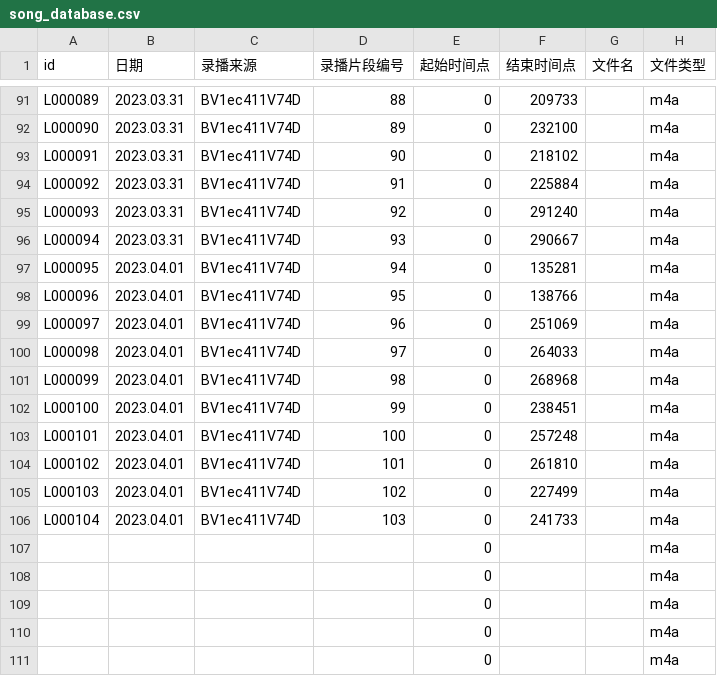
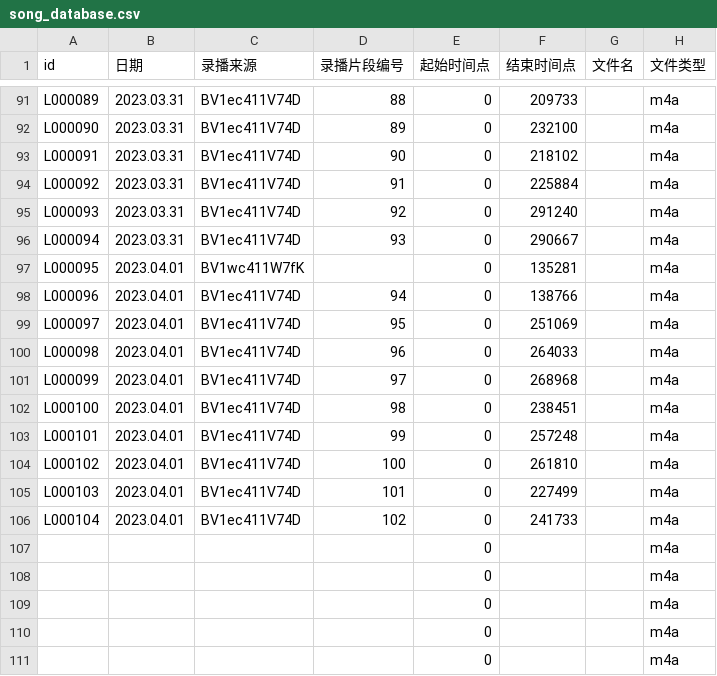
Before and after one commit to VTB-LINK/VTB-STUDIO-DB, a CSV file: song_database.csv, drawn as a sheet; only a part is shown, gaps mark what is left out; the diff names each change by its address in the sheet, - before the commit and + after, or states it on an @@ line.

Commit message:
fix bv

```diff
--- a/song_database.csv
+++ b/song_database.csv
-C97 (录播来源): BV1ec411V74D
+C97 (录播来源): BV1wc411W7fK
-D97 (录播片段编号): 94
+D97 (录播片段编号): (empty)
-D98 (录播片段编号): 95
+D98 (录播片段编号): 94
-D99 (录播片段编号): 96
+D99 (录播片段编号): 95
-D100 (录播片段编号): 97
+D100 (录播片段编号): 96
-D101 (录播片段编号): 98
+D101 (录播片段编号): 97
-D102 (录播片段编号): 99
+D102 (录播片段编号): 98
-D103 (录播片段编号): 100
+D103 (录播片段编号): 99
-D104 (录播片段编号): 101
+D104 (录播片段编号): 100
-D105 (录播片段编号): 102
+D105 (录播片段编号): 101
-D106 (录播片段编号): 103
+D106 (录播片段编号): 102
```
